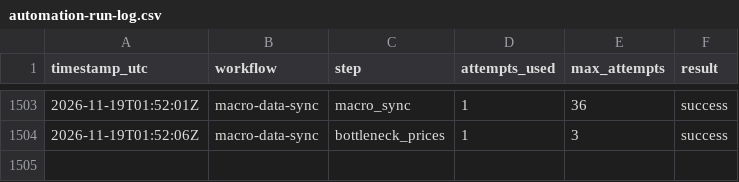
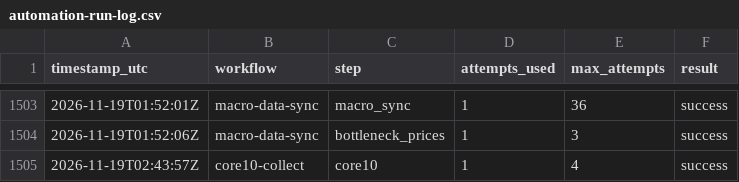
Before and after one commit to stevekoo-ai/Repo_name, a CSV file: sources/automation-run-log.csv, drawn as a sheet; only a part is shown, gaps mark what is left out.

```diff
--- a/sources/automation-run-log.csv
+++ b/sources/automation-run-log.csv
@@ -1504 +1504,2 @@ timestamp_utc,workflow,step,attempts_used,max_attempts,result
 2026-11-19T01:52:06Z,macro-data-sync,bottleneck_prices,1,3,success
+2026-11-19T02:43:57Z,core10-collect,core10,1,4,success
```
Also changed, not shown: data/normalized/ecos_kr_10y_yield.csv, data/normalized/ecos_kr_3y_yield.csv, 7 other files.
